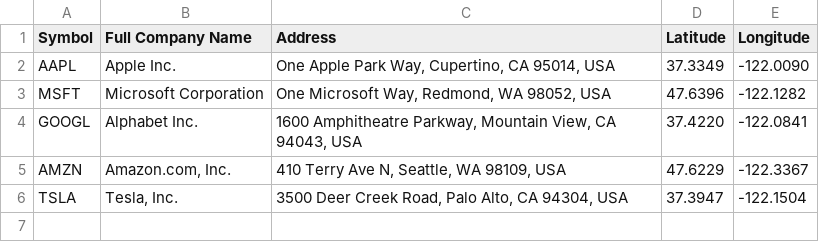
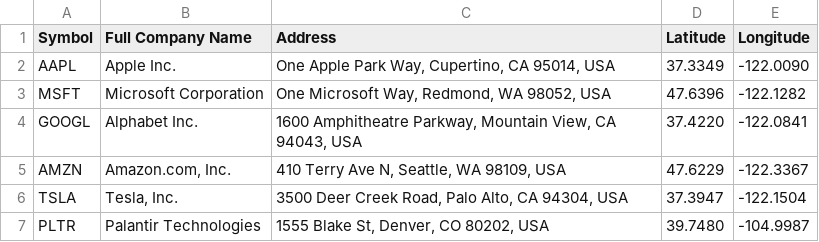
Before and after one commit to RazerArdi/FolioFinance, a CSV file: assets/NASDAQ_companies.csv, drawn as a sheet.

```diff
--- a/assets/NASDAQ_companies.csv
+++ b/assets/NASDAQ_companies.csv
@@ -6 +6,2 @@ AMZN,"Amazon.com, Inc.","410 Terry Ave N, Seattle, WA 98109, USA",47.6229,-122.3
 TSLA,"Tesla, Inc.","3500 Deer Creek Road, Palo Alto, CA 94304, USA",37.3947,-122.1504
+PLTR,Palantir Technologies,"1555 Blake St, Denver, CO 80202, USA",39.7480,-104.9987
```
Also changed, not shown: 5 other files.
